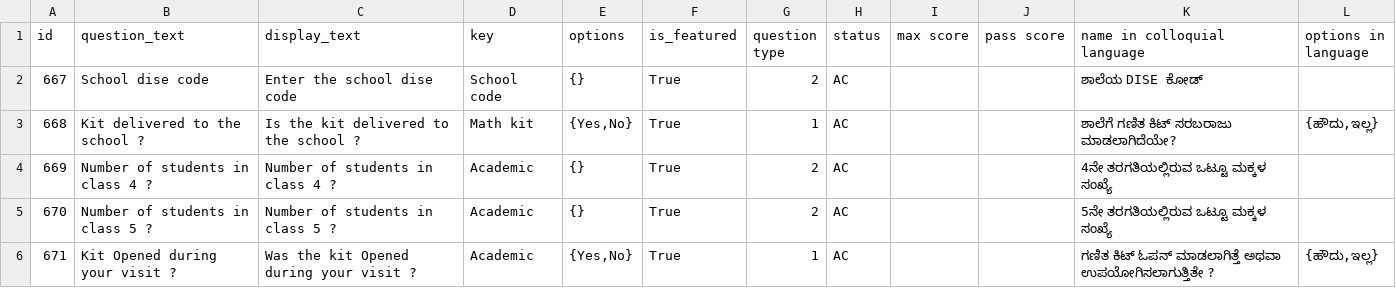
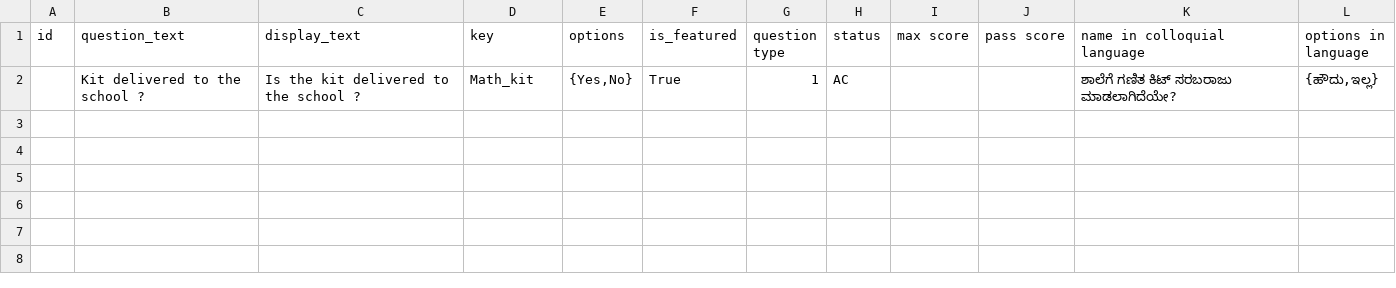
Before and after one commit to klpdotorg/ilp, a CSV file: apps/assessments/management/commands/csv/kit_delivery_survey/Kit_delivery_survey_questions.csv, drawn as a sheet.

Commit message:
Update Kit_delivery_survey_questions.csv

```diff
--- a/apps/assessments/management/commands/csv/kit_delivery_survey/Kit_delivery_survey_questions.csv
+++ b/apps/assessments/management/commands/csv/kit_delivery_survey/Kit_delivery_survey_questions.csv
@@ -1,6 +1,2 @@
 id,question_text,display_text,key,options,is_featured,question type,status,max score,pass score,name in colloquial language,options in language
-667,School dise code,Enter the school dise code,School code,"{}",True,2,AC,,,ಶಾಲೆಯ DISE ಕೋಡ್,
-668,Kit delivered to the school ?,Is the kit delivered to the school ?,Math kit,"{Yes,No}",True,1,AC,,,ಶಾಲೆಗೆ ಗಣಿತ ಕಿಟ್ ಸರಬರಾಜು ಮಾಡಲಾಗಿದೆಯೇ?,"{ಹೌದು,ಇಲ್ಲ}"
-669,Number of students in class 4 ?,Number of students in class 4 ?,Academic,"{}",True,2,AC,,,4ನೇ ತರಗತಿಯಲ್ಲಿರುವ ಒಟ್ಟೂ ಮಕ್ಕಳ ಸಂಖ್ಯೆ,
-670,Number of students in class 5 ?,Number of students in class 5 ?,Academic,"{}",True,2,AC,,,5ನೇ ತರಗತಿಯಲ್ಲಿರುವ ಒಟ್ಟೂ ಮಕ್ಕಳ ಸಂಖ್ಯೆ ,
-671,Kit Opened during your visit ?,Was the kit Opened during your visit ?,Academic,"{Yes,No}",True,1,AC,,,ಗಣಿತ ಕಿಟ್  ಓಪನ್ ಮಾಡಲಾಗಿತ್ತೆ ಅಥವಾ ಉಪಯೋಗಿಸಲಾಗುತ್ತಿತೇ ?,"{ಹೌದು,ಇಲ್ಲ}"
+,Kit delivered to the school ?,Is the kit delivered to the school ?,Math_kit,"{Yes,No}",True,1,AC,,,ಶಾಲೆಗೆ ಗಣಿತ ಕಿಟ್ ಸರಬರಾಜು ಮಾಡಲಾಗಿದೆಯೇ?,"{ಹೌದು,ಇಲ್ಲ}"
```
